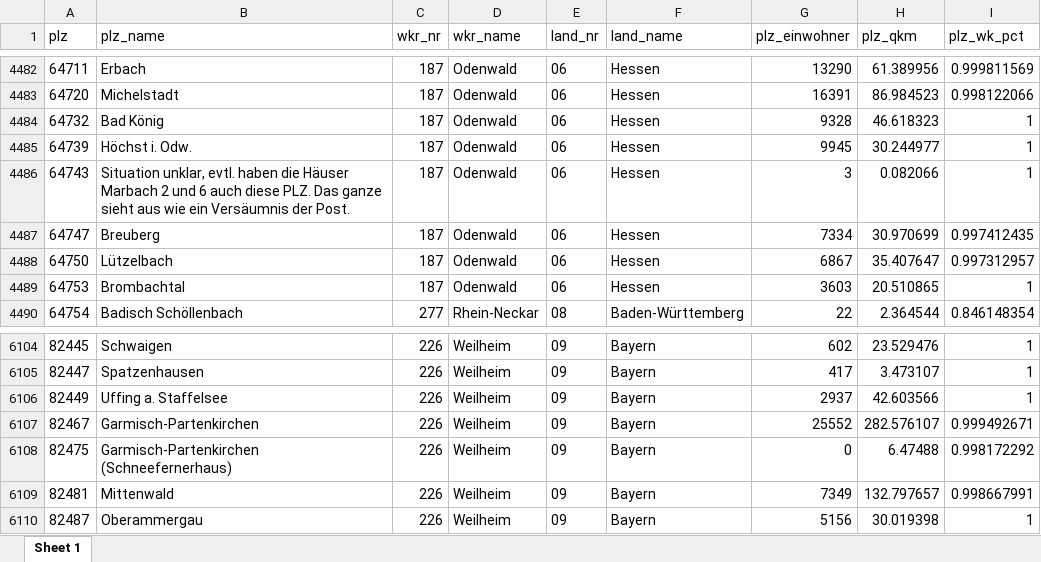
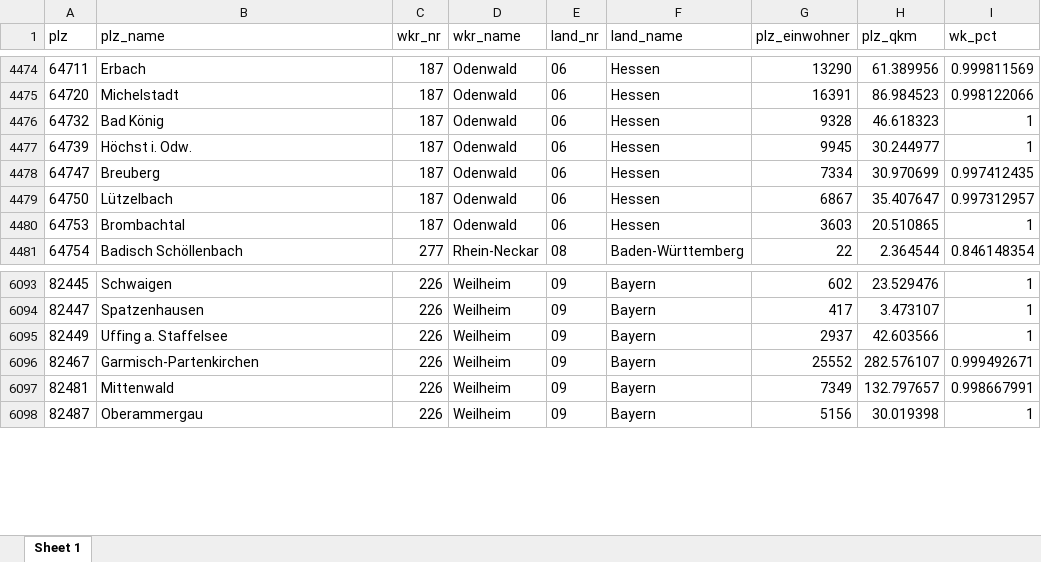
Before and after one commit to andyzwang/bundestag_esf, an Excel workbook: output_data/plz_wkr_bridge.xlsx, sheet Sheet 1, drawn as a sheet; only a part is shown, gaps mark what is left out; values as stored, in another font and other column widths than the file's, no borders; the diff covers the shown part only; the diff names each change by its address in the sheet, - before the commit and + after, or states it on an @@ line.

```diff
--- a/output_data/plz_wkr_bridge.xlsx (sheet Sheet 1)
+++ b/output_data/plz_wkr_bridge.xlsx (sheet Sheet 1)
-I1: plz_wk_pct
+I1: wk_pct
-row 4486: 64743 | Situation unklar, evtl. haben die Häuser Marbach 2 und 6 auch diese PLZ. Das ganze sieht aus wie ein Versäumnis der Post. | 187 | Odenwald | 06 | Hessen | 3 | 0.082066 | 1
-row 6108: 82475 | Garmisch-Partenkirchen (Schneefernerhaus) | 226 | Weilheim | 09 | Bayern | 0 | 6.47488 | 0.998172292
```
Also changed, not shown: 10 removed rows elsewhere in this sheet, 4 other files.
